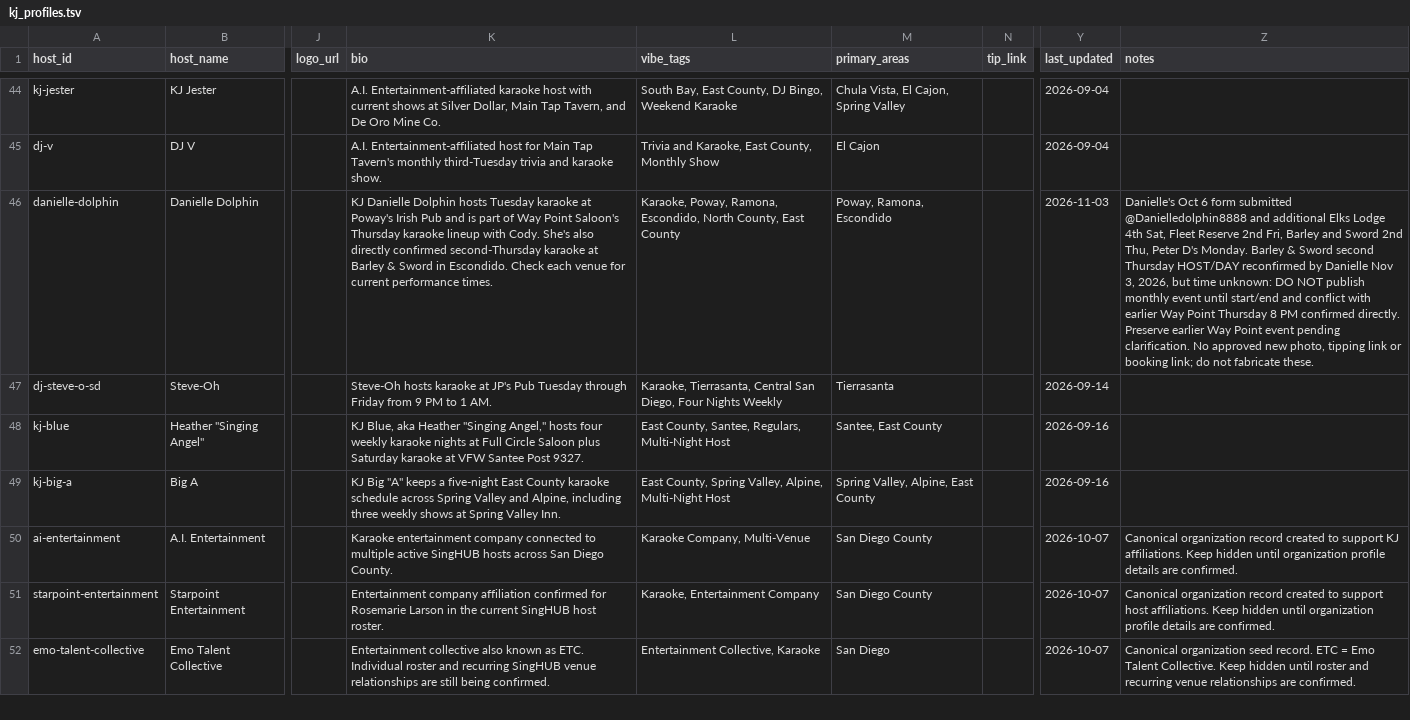
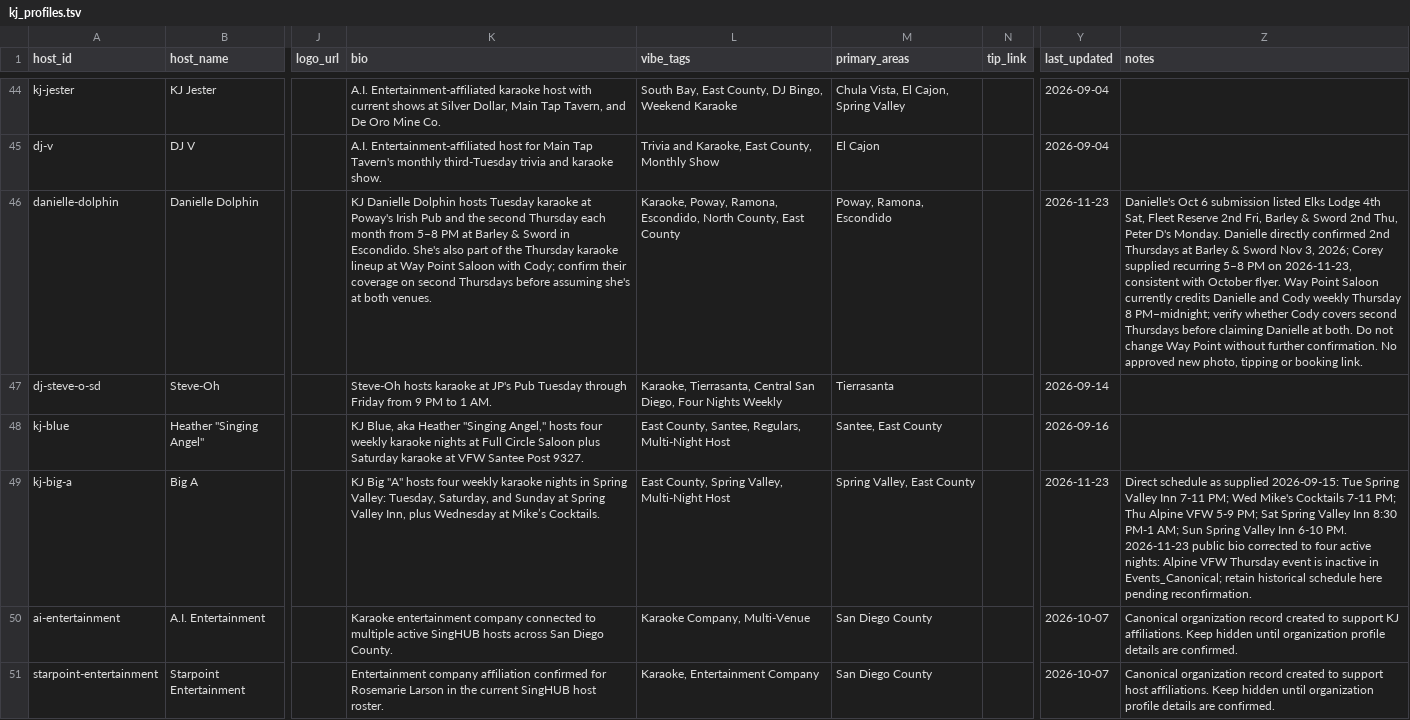
Before and after one commit to whiteinkcreates/singhub, a TSV file: public/data/kj_profiles.tsv, drawn as a sheet; only a part is shown, gaps mark what is left out; the shorter side is filled out with more unchanged rows; the diff names each change by its address in the sheet, - before the commit and + after, or states it on an @@ line.

Commit message:
Make KJ schedules shareable and confirm Danielle's Barley & Sword slot (#594)
* fix(hosts): restrict shareable weekly schedule to weekly gigs

* fix(hosts): attach Bryon.Bea events to stable host ID

* fix(hosts): reconcile Big A four active nights

* test(hosts): supply recurrence fields and guard nonweekly share schedules

* fix(events): confirm Barley & Sword monthly Danielle 5–8 PM

* fix(hosts): add Danielle monthly hours and flag Thursday coverage

```diff
--- a/public/data/kj_profiles.tsv
+++ b/public/data/kj_profiles.tsv
-K46 (bio): …Pub and is part of Way Point Saloon's Thursday karaoke lineup with Cody. She's also directly confirmed second-Thursday karaoke at Barley & Sword in Escondido. Check each venue for current performance times.
+K46 (bio): …Pub and the second Thursday each month from 5–8 PM at Barley & Sword in Escondido. She's also part of the Thursday karaoke lineup at Way Point Saloon with Cody; confirm their coverage on second Thursdays before assuming she's at both venues.
-Y46 (last_updated): 2026-11-03
+Y46 (last_updated): 2026-11-23
-Z46 (notes): …Oct 6 form submitted @Danielledolphin8888 and additional Elks Lodge 4th Sat, Fleet Reserve 2nd Fri, Barley and Sword 2nd Thu, Peter D's Monday. Barley & Sword second Thursday HOST/DAY reconfirmed by Danielle Nov 3, 2026, but time unknown: DO NOT publish monthly event until start/end and conflict with earlier Way Point Thursday 8 PM confirmed directly. Preserve earlier Way Point event pending clarification. No approved new photo, tipping link or booking link; do not fabricate these.
+Z46 (notes): …Oct 6 submission listed Elks Lodge 4th Sat, Fleet Reserve 2nd Fri, Barley & Sword 2nd Thu, Peter D's Monday. Danielle directly confirmed 2nd Thursdays at Barley & Sword Nov 3, 2026; Corey supplied recurring 5–8 PM on 2026-11-23, consistent with October flyer. Way Point Saloon currently credits Danielle and Cody weekly Thursday 8 PM–midnight; verify whether Cody covers second Thursdays before claiming Danielle at both. Do not change Way Point without further confirmation. No approved new photo, tipping or booking link.
-K49 (bio): …Big "A" keeps a five-night East County karaoke schedule across Spring Valley and Alpine, including three weekly shows at Spring Valley Inn.
+K49 (bio): …Big "A" hosts four weekly karaoke nights in Spring Valley: Tuesday, Saturday, and Sunday at Spring Valley Inn, plus Wednesday at Mike’s Cocktails.
-L49 (vibe_tags): …Spring Valley, Alpine, Multi-Night Host
+L49 (vibe_tags): …Spring Valley, Multi-Night Host
-M49 (primary_areas): Spring Valley, Alpine, East County
+M49 (primary_areas): Spring Valley, East County
-Y49 (last_updated): 2026-09-16
+Y49 (last_updated): 2026-11-23
-Z49 (notes): (empty)
+Z49 (notes): Direct schedule as supplied 2026-09-15: Tue Spring Valley Inn 7-11 PM; Wed Mike's Cocktails 7-11 PM; Thu Alpine VFW 5-9 PM; Sat Spring Valley Inn 8:30 PM-1 AM; Sun Spring Valley Inn 6-10 PM. 2026-11-23 public bio corrected to four active nights: Alpine VFW Thursday event is inactive in Events_Canonical; retain historical schedule here pending reconfirmation.
```
Also changed, not shown: 2 other files.
